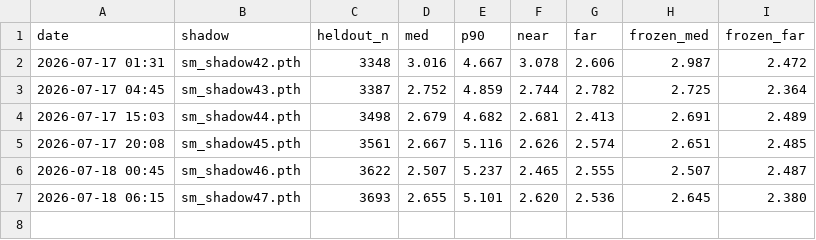
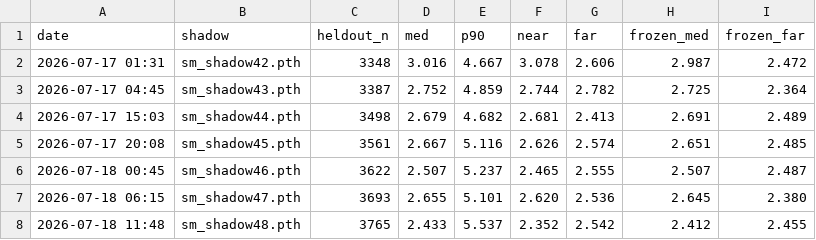
Before and after one commit to Ricky610329/Antenna, a CSV file: docs/kpi_shadow.csv, drawn as a sheet.

```diff
--- a/docs/kpi_shadow.csv
+++ b/docs/kpi_shadow.csv
@@ -7 +7,2 @@ date,shadow,heldout_n,med,p90,near,far,frozen_med,frozen_far
 2026-07-18 06:15,sm_shadow47.pth,3693,2.655,5.101,2.620,2.536,2.645,2.380
+2026-07-18 11:48,sm_shadow48.pth,3765,2.433,5.537,2.352,2.542,2.412,2.455
```
Also changed, not shown: docs/kpi.csv, 2 other files.
